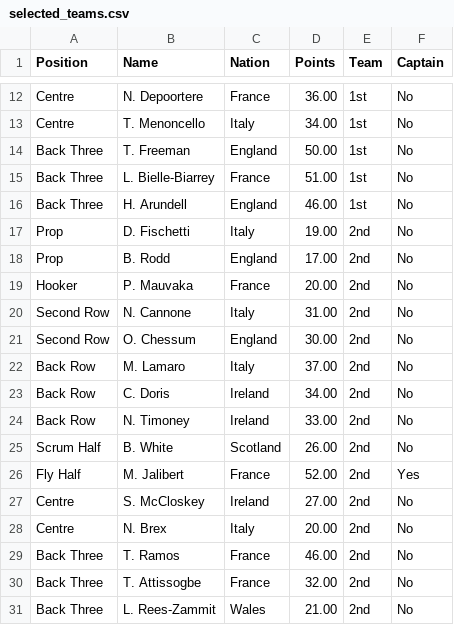
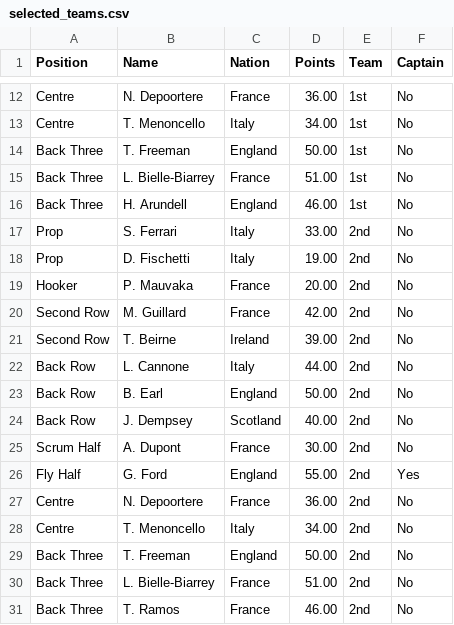
Before and after one commit to cjkeys/six-nations-scraping, a CSV file: data/selected_teams.csv, drawn as a sheet; only a part is shown, gaps mark what is left out.

```diff
--- a/data/selected_teams.csv
+++ b/data/selected_teams.csv
@@ -16,16 +16,16 @@ Back Three,L. Bielle-Biarrey,France,51.00,1st,No
 Back Three,H. Arundell,England,46.00,1st,No
+Prop,S. Ferrari,Italy,33.00,2nd,No
 Prop,D. Fischetti,Italy,19.00,2nd,No
-Prop,B. Rodd,England,17.00,2nd,No
 Hooker,P. Mauvaka,France,20.00,2nd,No
-Second Row,N. Cannone,Italy,31.00,2nd,No
-Second Row,O. Chessum,England,30.00,2nd,No
-Back Row,M. Lamaro,Italy,37.00,2nd,No
-Back Row,C. Doris,Ireland,34.00,2nd,No
-Back Row,N. Timoney,Ireland,33.00,2nd,No
-Scrum Half,B. White,Scotland,26.00,2nd,No
-Fly Half,M. Jalibert,France,52.00,2nd,Yes
-Centre,S. McCloskey,Ireland,27.00,2nd,No
-Centre,N. Brex,Italy,20.00,2nd,No
+Second Row,M. Guillard,France,42.00,2nd,No
+Second Row,T. Beirne,Ireland,39.00,2nd,No
+Back Row,L. Cannone,Italy,44.00,2nd,No
+Back Row,B. Earl,England,50.00,2nd,No
+Back Row,J. Dempsey,Scotland,40.00,2nd,No
+Scrum Half,A. Dupont,France,30.00,2nd,No
+Fly Half,G. Ford,England,55.00,2nd,Yes
+Centre,N. Depoortere,France,36.00,2nd,No
+Centre,T. Menoncello,Italy,34.00,2nd,No
+Back Three,T. Freeman,England,50.00,2nd,No
+Back Three,L. Bielle-Biarrey,France,51.00,2nd,No
 Back Three,T. Ramos,France,46.00,2nd,No
-Back Three,T. Attissogbe,France,32.00,2nd,No
-Back Three,L. Rees-Zammit,Wales,21.00,2nd,No
```
Also changed, not shown: 4 other files.
